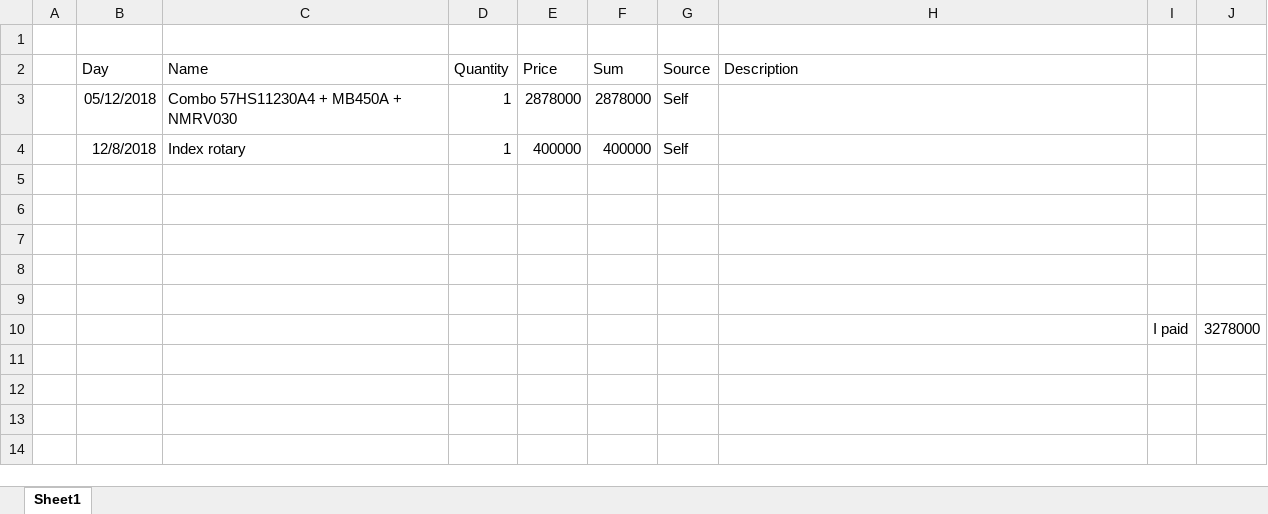
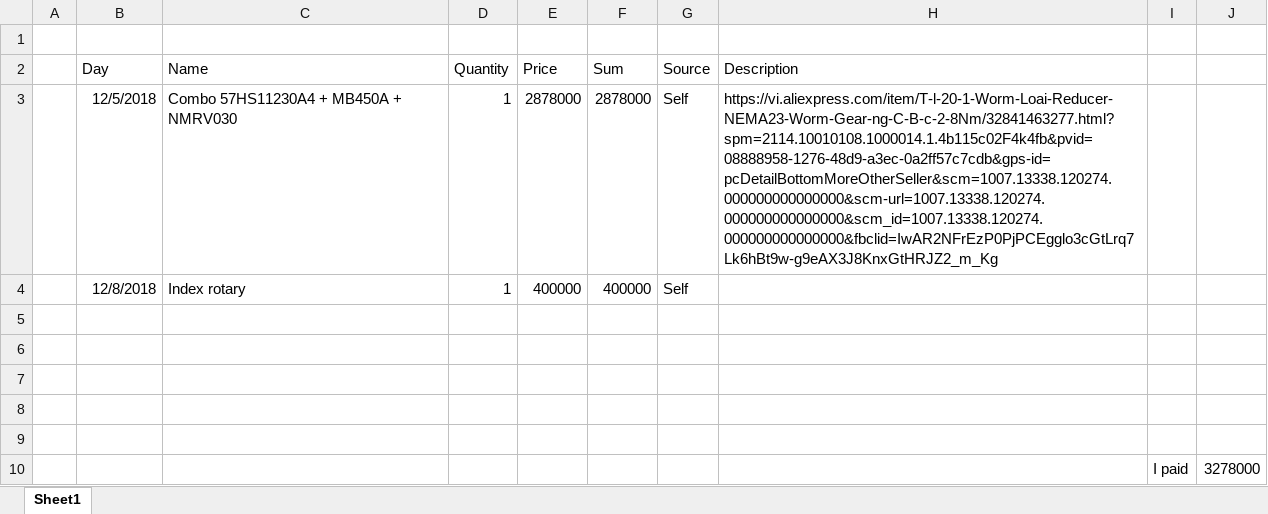
Before and after one commit to bigboy061293/satGndStat, an Excel workbook: financialControl.xlsx, sheet Sheet1, drawn as a sheet; values as stored, in another font and other column widths than the file's, no borders; the diff names each change by its address in the sheet, - before the commit and + after, or states it on an @@ line.

Commit message:
Add address of combo

```diff
--- a/financialControl.xlsx (sheet Sheet1)
+++ b/financialControl.xlsx (sheet Sheet1)
-B3 (Day): 05/12/2018
+B3 (Day): 12/5/2018
-H3 (Description): (empty)
+H3 (Description): https://vi.aliexpress.com/item/T-l-20-1-Worm-Loai-Reducer-NEMA23-Worm-Gear-ng-C-B-c-2-8Nm/32841463277.html?spm=2114.10010108.1000014.1.4b115c02F4k4fb&pvid=08888958-1276-48d9-a3ec-0a2ff57c7cdb&gps-id=pcDetailBottomMoreOtherSeller&scm=1007.13338.120274.000000000000000&scm-url=1007.13338.120274.000000000000000&scm_id=1007.13338.120274.000000000000000&fbclid=IwAR2NFrEzP0PjPCEgglo3cGtLrq7Lk6hBt9w-g9eAX3J8KnxGtHRJZ2_m_Kg
```
